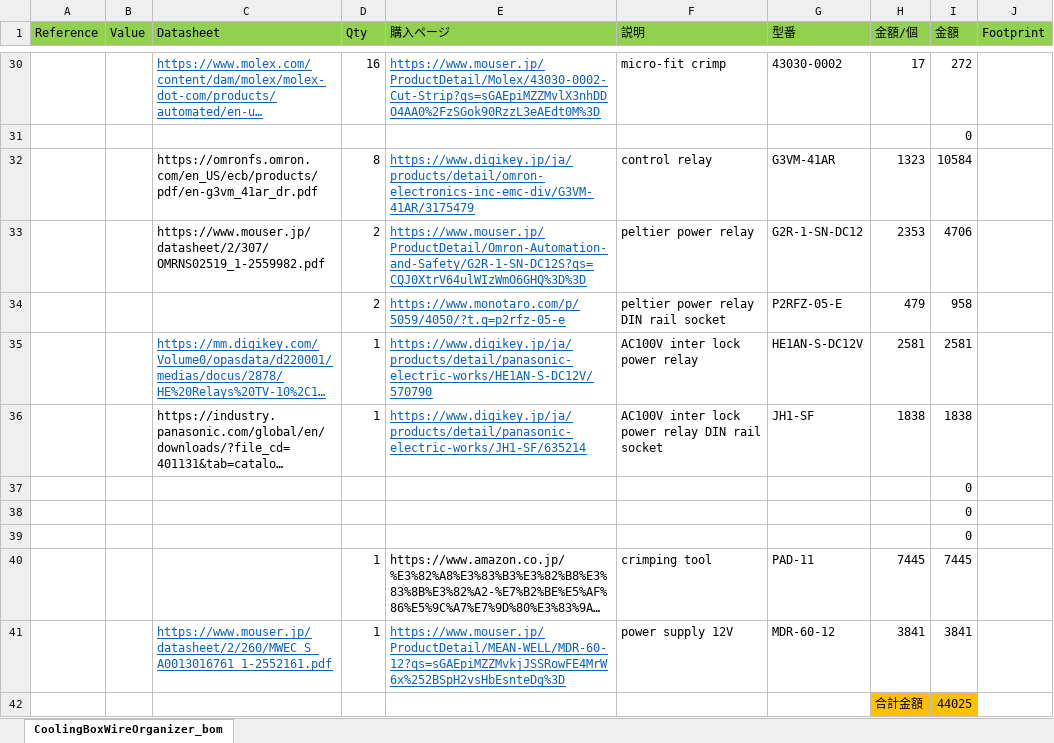
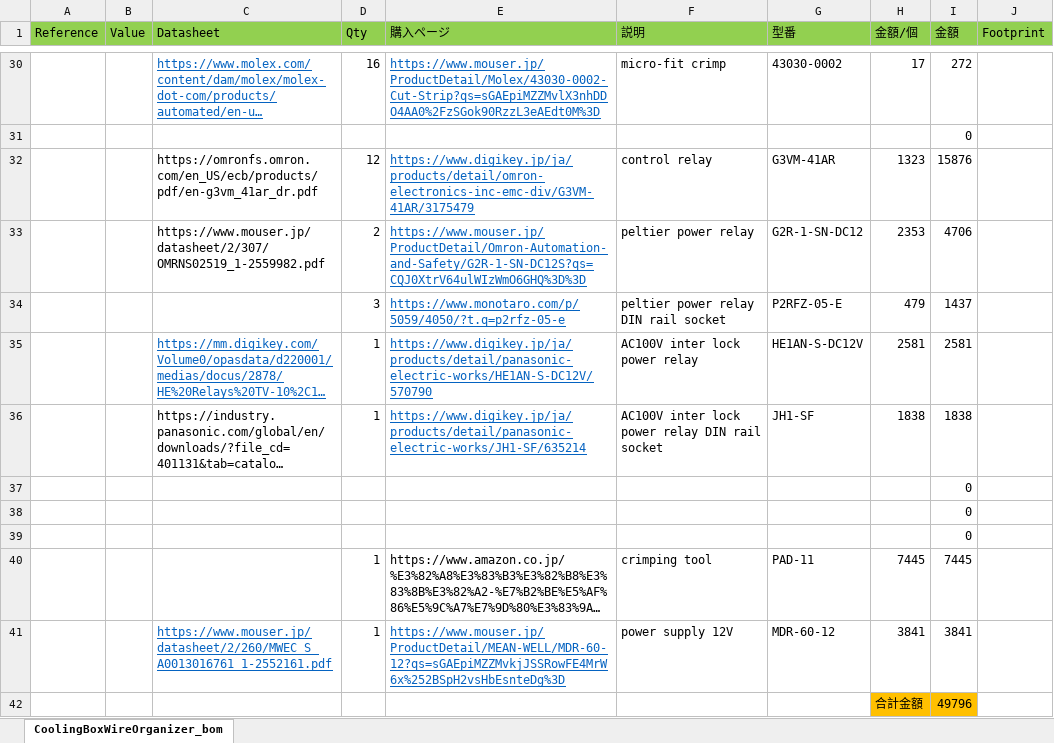
Before and after one commit to Itaru-Kitano/CoolingBoxWireOrganizer, an Excel workbook: CoolingBoxWireOrganizer/CoolingBoxWireOrganizer_bom.xlsx, sheet CoolingBoxWireOrganizer_bom, drawn as a sheet; only a part is shown, gaps mark what is left out; long unchanged cells end in …; values as stored, in another font and other column widths than the file's, no borders; the diff names each change by its address in the sheet, - before the commit and + after, or states it on an @@ line.

```diff
--- a/CoolingBoxWireOrganizer/CoolingBoxWireOrganizer_bom.xlsx (sheet CoolingBoxWireOrganizer_bom)
+++ b/CoolingBoxWireOrganizer/CoolingBoxWireOrganizer_bom.xlsx (sheet CoolingBoxWireOrganizer_bom)
-D32 (Qty): 8
+D32 (Qty): 12
-I32 (金額): 10584
+I32 (金額): 15876
-D34 (Qty): 2
+D34 (Qty): 3
-I34 (金額): 958
+I34 (金額): 1437
-I42 (金額): 44025
+I42 (金額): 49796
```
Also changed, not shown: 3 other files.
